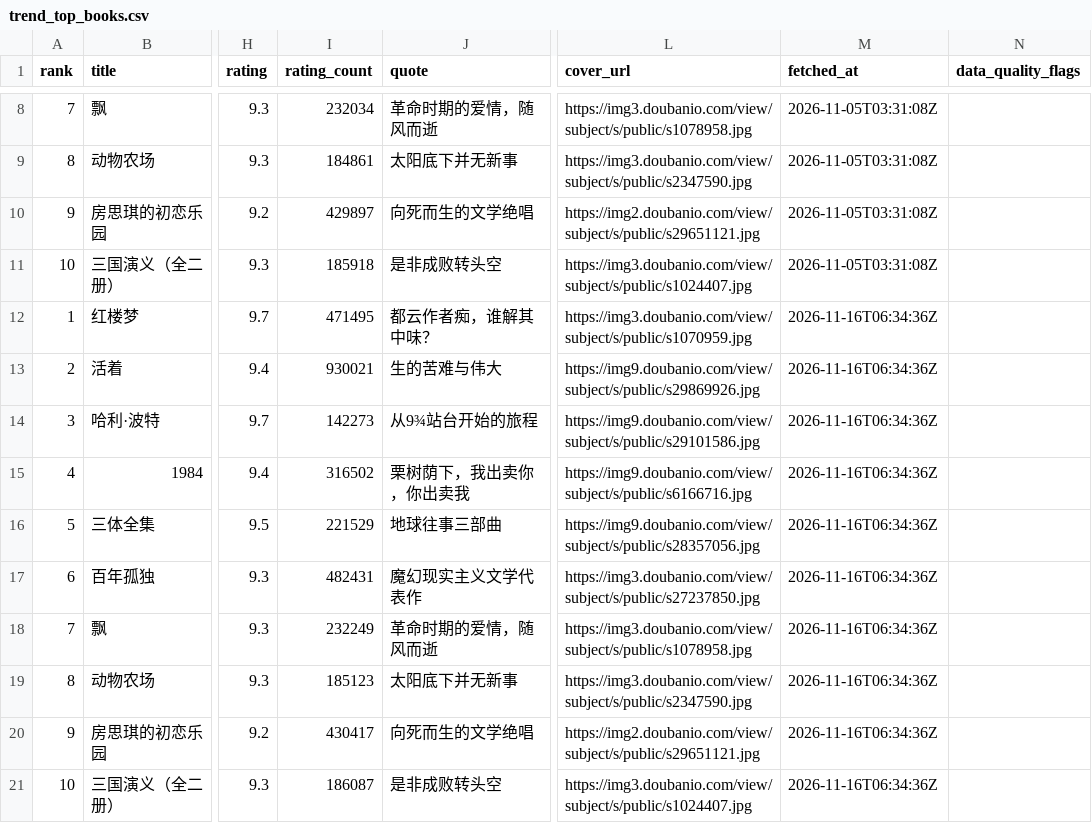
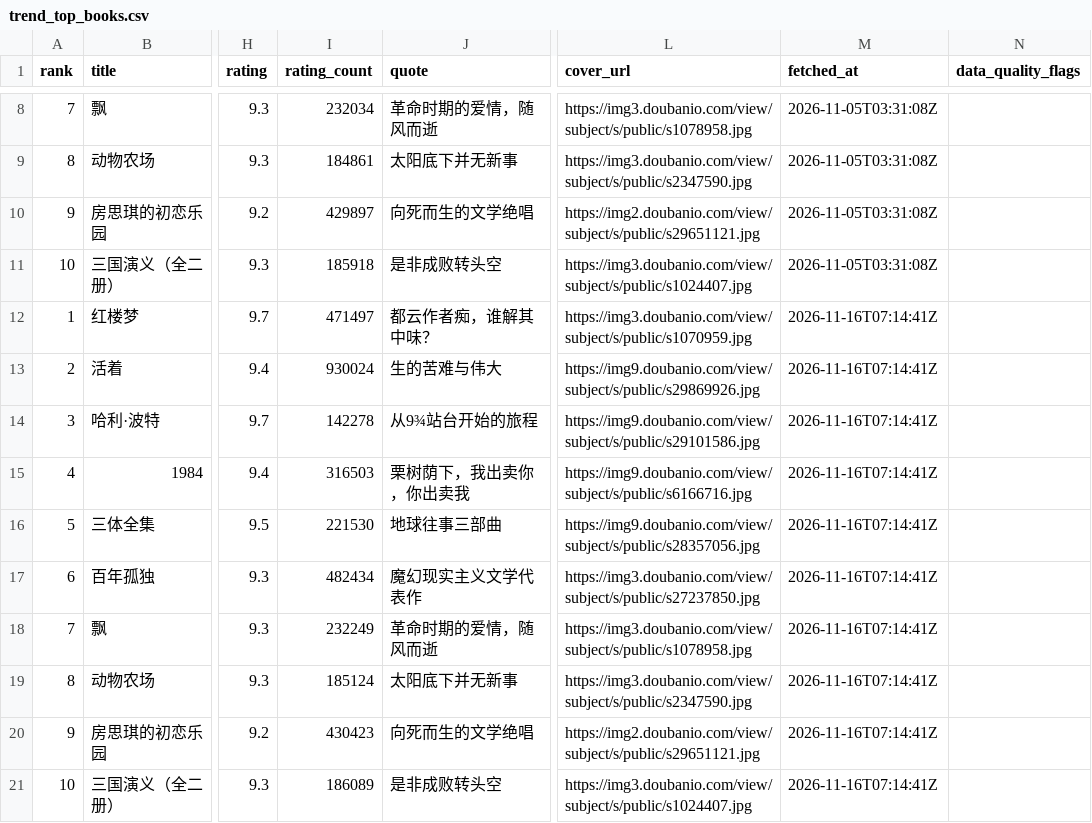
Before and after one commit to zws2005/douban-top250-crawler, a CSV file: analysis/trend_top_books.csv, drawn as a sheet; only a part is shown, gaps mark what is left out; the diff names each change by its address in the sheet, - before the commit and + after, or states it on an @@ line.

```diff
--- a/analysis/trend_top_books.csv
+++ b/analysis/trend_top_books.csv
-I12 (rating_count): 471495
+I12 (rating_count): 471497
-M12:M21 (fetched_at): 2026-11-16T06:34:36Z
+M12:M21 (fetched_at): 2026-11-16T07:14:41Z
-I13 (rating_count): 930021
+I13 (rating_count): 930024
-I14 (rating_count): 142273
+I14 (rating_count): 142278
-I15 (rating_count): 316502
+I15 (rating_count): 316503
-I16 (rating_count): 221529
+I16 (rating_count): 221530
-I17 (rating_count): 482431
+I17 (rating_count): 482434
-I19 (rating_count): 185123
+I19 (rating_count): 185124
-I20 (rating_count): 430417
+I20 (rating_count): 430423
-I21 (rating_count): 186087
+I21 (rating_count): 186089
```
Also changed, not shown: analysis/books_enriched.csv, analysis/country_stats.csv, 22 other files.
